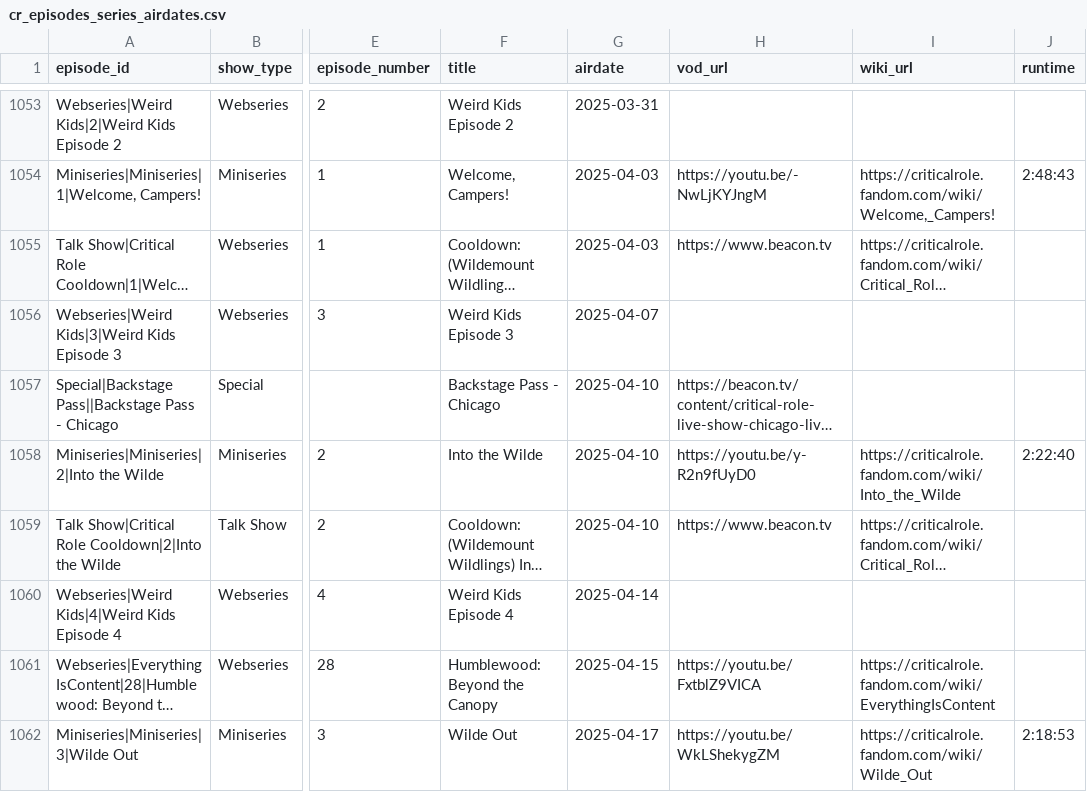
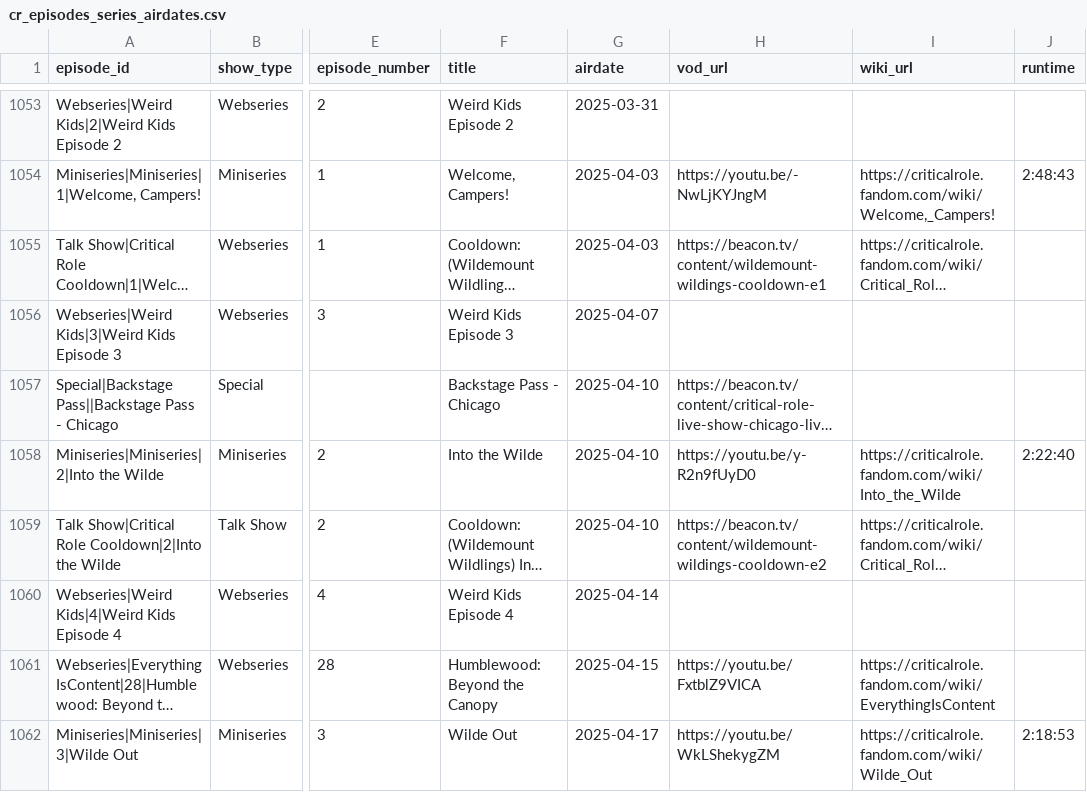
Before and after one commit to mjgutermuth/fun-things, a CSV file: cr-tracker/cr_episodes_series_airdates.csv, drawn as a sheet; only a part is shown, gaps mark what is left out; long unchanged cells end in …; the diff covers the shown part only; the diff names each change by its address in the sheet, - before the commit and + after, or states it on an @@ line.

Commit message:
update beacon deep links

```diff
--- a/cr-tracker/cr_episodes_series_airdates.csv
+++ b/cr-tracker/cr_episodes_series_airdates.csv
-H1055 (vod_url): https://www.beacon.tv
+H1055 (vod_url): https://beacon.tv/content/wildemount-wildings-cooldown-e1
-H1059 (vod_url): https://www.beacon.tv
+H1059 (vod_url): https://beacon.tv/content/wildemount-wildings-cooldown-e2
```
Also changed, not shown: 1 added row and 81 edited cells elsewhere in this file.
